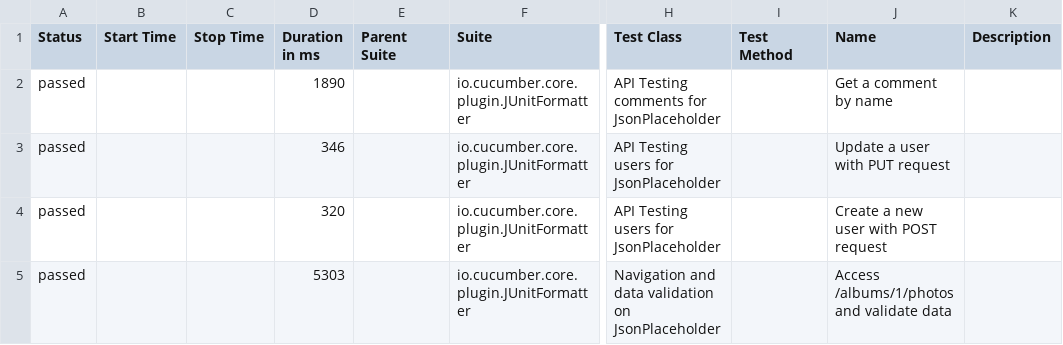
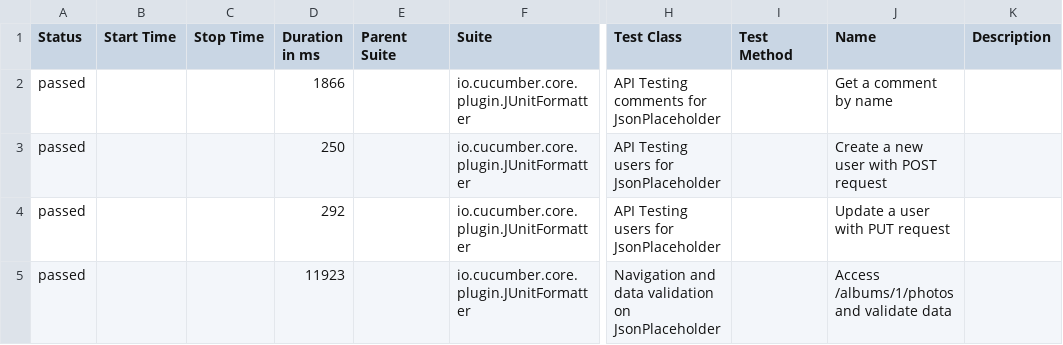
Before and after one commit to almeidaleo1995/AutomationTesting, a CSV file: data/suites.csv, drawn as a sheet; only a part is shown, gaps mark what is left out; the diff names each change by its address in the sheet, - before the commit and + after, or states it on an @@ line.

```diff
--- a/data/suites.csv
+++ b/data/suites.csv
-D2 (Duration in ms): 1890
+D2 (Duration in ms): 1866
-D3 (Duration in ms): 346
+D3 (Duration in ms): 250
-J3 (Name): Update a user with PUT request
+J3 (Name): Create a new user with POST request
-D4 (Duration in ms): 320
+D4 (Duration in ms): 292
-J4 (Name): Create a new user with POST request
+J4 (Name): Update a user with PUT request
-D5 (Duration in ms): 5303
+D5 (Duration in ms): 11923
```
Also changed, not shown: 15 other files.
